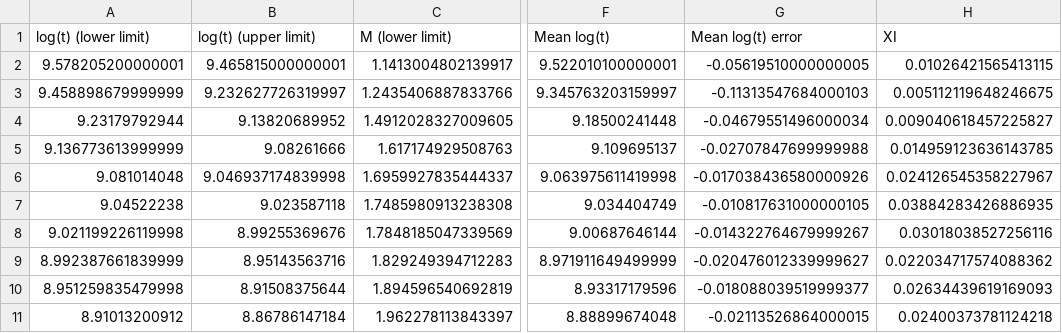
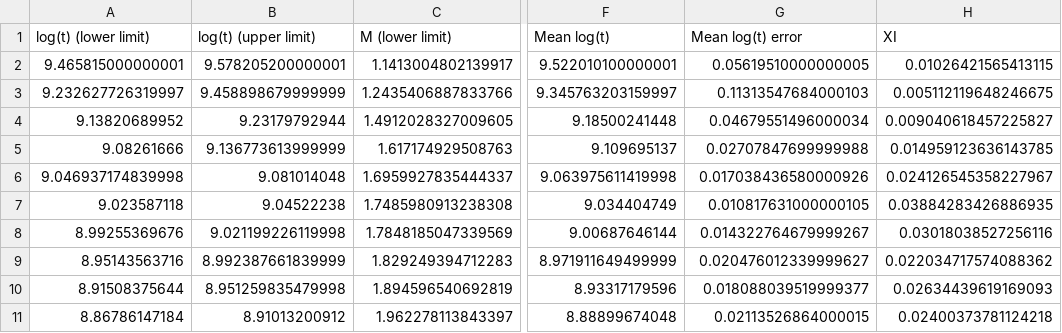
Before and after one commit to Mahdi-Abdollahii/NGC_6822, a CSV file: Star_Formation_History_Data/NGC6822_SFH_Data_0001.csv, drawn as a sheet; only a part is shown, gaps mark what is left out; the diff covers the shown part only; the diff names each change by its address in the sheet, - before the commit and + after, or states it on an @@ line.

```diff
--- a/Star_Formation_History_Data/NGC6822_SFH_Data_0001.csv
+++ b/Star_Formation_History_Data/NGC6822_SFH_Data_0001.csv
-A2 (log(t) (lower limit)): 9.578205200000001
+A2 (log(t) (lower limit)): 9.465815000000001
-B2 (log(t) (upper limit)): 9.465815000000001
+B2 (log(t) (upper limit)): 9.578205200000001
-G2 (Mean log(t) error): -0.05619510000000005
+G2 (Mean log(t) error): 0.05619510000000005
-A3 (log(t) (lower limit)): 9.458898679999999
+A3 (log(t) (lower limit)): 9.232627726319997
-B3 (log(t) (upper limit)): 9.232627726319997
+B3 (log(t) (upper limit)): 9.458898679999999
-G3 (Mean log(t) error): -0.11313547684000103
+G3 (Mean log(t) error): 0.11313547684000103
-A4 (log(t) (lower limit)): 9.23179792944
+A4 (log(t) (lower limit)): 9.13820689952
-B4 (log(t) (upper limit)): 9.13820689952
+B4 (log(t) (upper limit)): 9.23179792944
-G4 (Mean log(t) error): -0.04679551496000034
+G4 (Mean log(t) error): 0.04679551496000034
-A5 (log(t) (lower limit)): 9.136773613999999
+A5 (log(t) (lower limit)): 9.08261666
-B5 (log(t) (upper limit)): 9.08261666
+B5 (log(t) (upper limit)): 9.136773613999999
-G5 (Mean log(t) error): -0.02707847699999988
+G5 (Mean log(t) error): 0.02707847699999988
-A6 (log(t) (lower limit)): 9.081014048
+A6 (log(t) (lower limit)): 9.046937174839998
-B6 (log(t) (upper limit)): 9.046937174839998
+B6 (log(t) (upper limit)): 9.081014048
-G6 (Mean log(t) error): -0.017038436580000926
+G6 (Mean log(t) error): 0.017038436580000926
-A7 (log(t) (lower limit)): 9.04522238
+A7 (log(t) (lower limit)): 9.023587118
-B7 (log(t) (upper limit)): 9.023587118
+B7 (log(t) (upper limit)): 9.04522238
-G7 (Mean log(t) error): -0.010817631000000105
+G7 (Mean log(t) error): 0.010817631000000105
-A8 (log(t) (lower limit)): 9.021199226119998
+A8 (log(t) (lower limit)): 8.99255369676
-B8 (log(t) (upper limit)): 8.99255369676
+B8 (log(t) (upper limit)): 9.021199226119998
-G8 (Mean log(t) error): -0.014322764679999267
+G8 (Mean log(t) error): 0.014322764679999267
-A9 (log(t) (lower limit)): 8.992387661839999
+A9 (log(t) (lower limit)): 8.95143563716
-B9 (log(t) (upper limit)): 8.95143563716
+B9 (log(t) (upper limit)): 8.992387661839999
-G9 (Mean log(t) error): -0.020476012339999627
+G9 (Mean log(t) error): 0.020476012339999627
-A10 (log(t) (lower limit)): 8.951259835479998
+A10 (log(t) (lower limit)): 8.91508375644
-B10 (log(t) (upper limit)): 8.91508375644
+B10 (log(t) (upper limit)): 8.951259835479998
-G10 (Mean log(t) error): -0.018088039519999377
+G10 (Mean log(t) error): 0.018088039519999377
-A11 (log(t) (lower limit)): 8.91013200912
+A11 (log(t) (lower limit)): 8.86786147184
-B11 (log(t) (upper limit)): 8.86786147184
+B11 (log(t) (upper limit)): 8.91013200912
-G11 (Mean log(t) error): -0.02113526864000015
+G11 (Mean log(t) error): 0.02113526864000015
```
Also changed, not shown: 30 edited cells elsewhere in this file, Star_Formation_History_Data/NGC6822_SFH_Data_00015.csv, Star_Formation_History_Data/NGC6822_SFH_Data_0002.csv, 11 other files.
